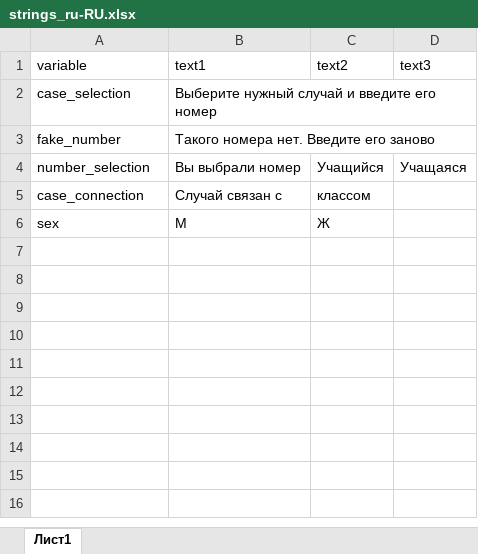
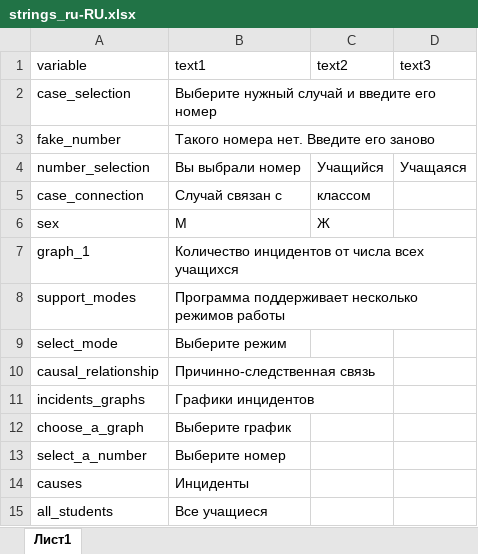
Before and after one commit to ariollex/causal-relationships, an Excel workbook: languages/strings_ru-RU.xlsx, sheet Лист1, drawn as a sheet; values as stored, in another font and other column widths than the file's, no borders; the diff names each change by its address in the sheet, - before the commit and + after, or states it on an @@ line.

```diff
--- a/languages/strings_ru-RU.xlsx (sheet Лист1)
+++ b/languages/strings_ru-RU.xlsx (sheet Лист1)
+row 7: graph_1 | Количество инцидентов от числа всех учащихся
+row 8: support_modes | Программа поддерживает несколько режимов работы
+row 9: select_mode | Выберите режим
+row 10: causal_relationship | Причинно-следственная связь
+row 11: incidents_graphs | Графики инцидентов
+row 12: choose_a_graph | Выберите график
+row 13: select_a_number | Выберите номер
+row 14: causes | Инциденты
+row 15: all_students | Все учащиеся
```
Also changed, not shown: languages/strings_en-US.xlsx, 5 other files.
